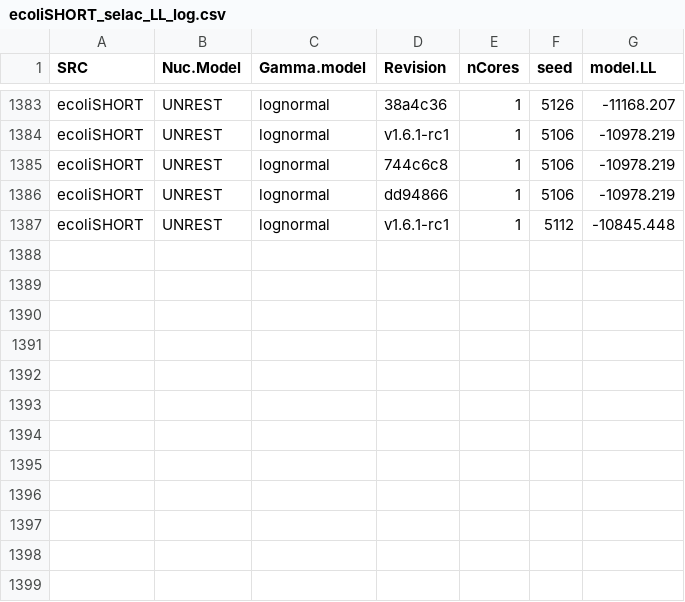
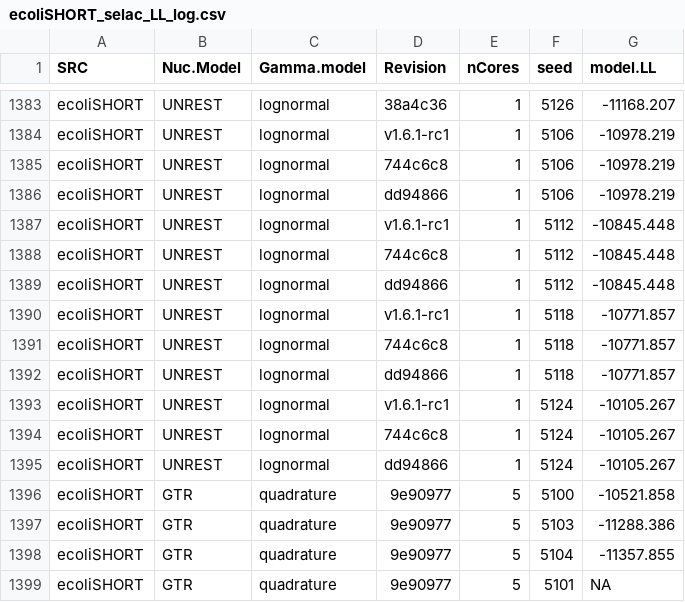
Before and after one commit to GrahamDB/testing_selac, a CSV file: ecoliSHORT_selac_LL_log.csv, drawn as a sheet; only a part is shown, gaps mark what is left out.

```diff
--- a/ecoliSHORT_selac_LL_log.csv
+++ b/ecoliSHORT_selac_LL_log.csv
@@ -1387 +1387,13 @@ SRC,Nuc.Model,Gamma.model,Revision,nCores,seed,model.LL
 "ecoliSHORT","UNREST","lognormal","v1.6.1-rc1",1,5112,-10845.448
+"ecoliSHORT","UNREST","lognormal","744c6c8",1,5112,-10845.448
+"ecoliSHORT","UNREST","lognormal","dd94866",1,5112,-10845.448
+"ecoliSHORT","UNREST","lognormal","v1.6.1-rc1",1,5118,-10771.857
+"ecoliSHORT","UNREST","lognormal","744c6c8",1,5118,-10771.857
+"ecoliSHORT","UNREST","lognormal","dd94866",1,5118,-10771.857
+"ecoliSHORT","UNREST","lognormal","v1.6.1-rc1",1,5124,-10105.267
+"ecoliSHORT","UNREST","lognormal","744c6c8",1,5124,-10105.267
+"ecoliSHORT","UNREST","lognormal","dd94866",1,5124,-10105.267
+"ecoliSHORT","GTR","quadrature","9e90977",5,5100,-10521.858
+"ecoliSHORT","GTR","quadrature","9e90977",5,5103,-11288.386
+"ecoliSHORT","GTR","quadrature","9e90977",5,5104,-11357.855
+"ecoliSHORT","GTR","quadrature","9e90977",5,5101,NA
```
Also changed, not shown: 1 other file.
